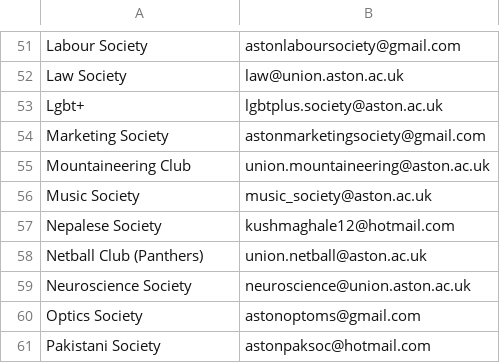
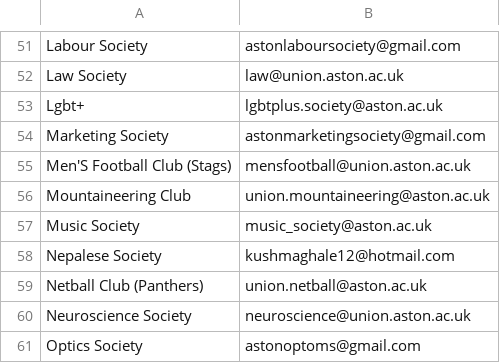
Before and after one commit to kcsoc/society-email-scrape, a CSV file: docs/output/aston.csv, drawn as a sheet; only a part is shown, gaps mark what is left out; the shorter side is filled out with more unchanged rows.

```diff
--- a/docs/output/aston.csv
+++ b/docs/output/aston.csv
@@ -54,2 +54,3 @@ Lgbt+, lgbtplus.society@aston.ac.uk
 Marketing Society, astonmarketingsociety@gmail.com
+Men'S Football Club (Stags), mensfootball@union.aston.ac.uk
 Mountaineering Club, union.mountaineering@aston.ac.uk
```
